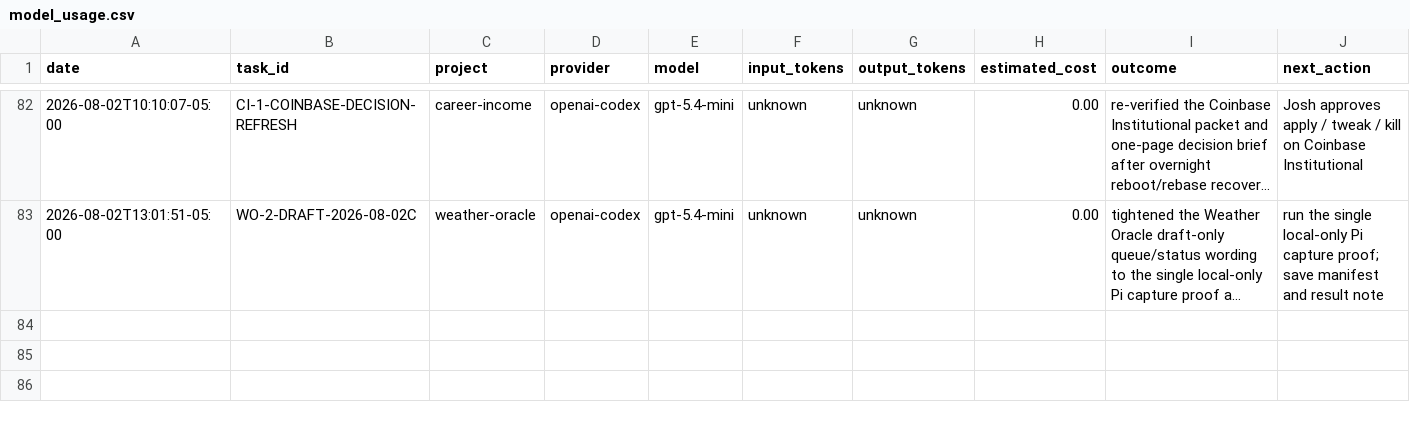
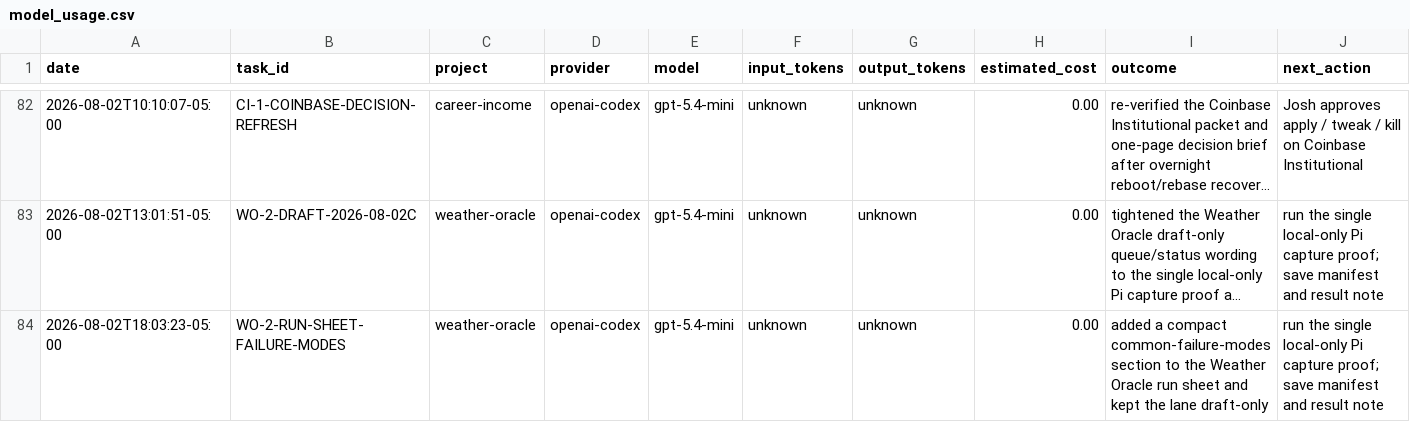
Before and after one commit to jcrypto420/COMMANDER, a CSV file: logs/model_usage.csv, drawn as a sheet; only a part is shown, gaps mark what is left out; long unchanged cells end in …; the diff names each change by its address in the sheet, - before the commit and + after, or states it on an @@ line.

Commit message:
Advance WO-2 draft-only handoff

```diff
--- a/logs/model_usage.csv
+++ b/logs/model_usage.csv
+row 84: 2026-08-02T18:03:23-05:00 | WO-2-RUN-SHEET-FAILURE-MODES | weather-oracle | openai-codex | gpt-5.4-mini | unknown | unknown | 0.00 | added a compact common-failure-modes section to the Weather Oracle run sheet and kept the lane draft-only | run the single local-only Pi capture proof; save manifest and result note
```
Also changed, not shown: 4 other files.
